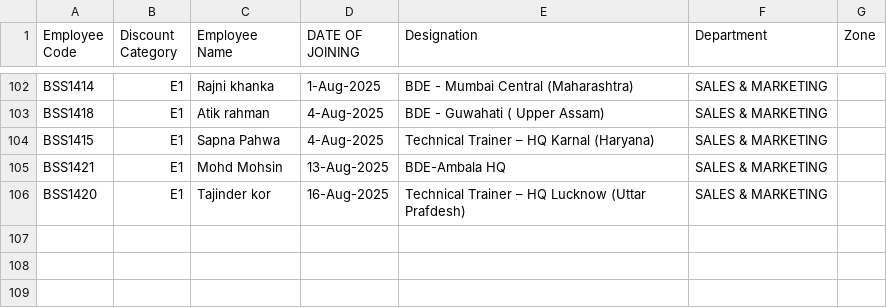
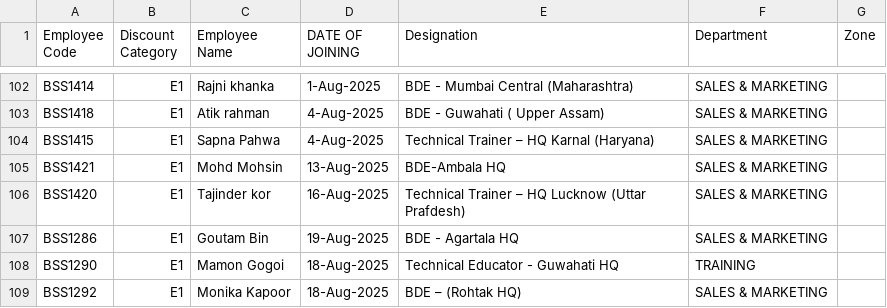
Before and after one commit to rigved-sarougi/Employee-Sale-Entry, a CSV file: Invoice - Person.csv, drawn as a sheet; only a part is shown, gaps mark what is left out.

Commit message:
Update Invoice - Person.csv

```diff
--- a/Invoice - Person.csv
+++ b/Invoice - Person.csv
@@ -106 +106,4 @@ BSS1421,E1,Mohd Mohsin,13-Aug-2025,BDE-Ambala HQ,SALES & MARKETING,
 BSS1420,E1,Tajinder kor,16-Aug-2025,Technical Trainer – HQ Lucknow (Uttar Prafdesh),SALES & MARKETING,
+BSS1286,E1,Goutam Bin,19-Aug-2025,BDE - Agartala HQ,SALES & MARKETING,
+BSS1290,E1,Mamon Gogoi,18-Aug-2025,Technical Educator - Guwahati HQ,TRAINING,
+BSS1292,E1,Monika Kapoor,18-Aug-2025,BDE – (Rohtak HQ),SALES & MARKETING,
```
